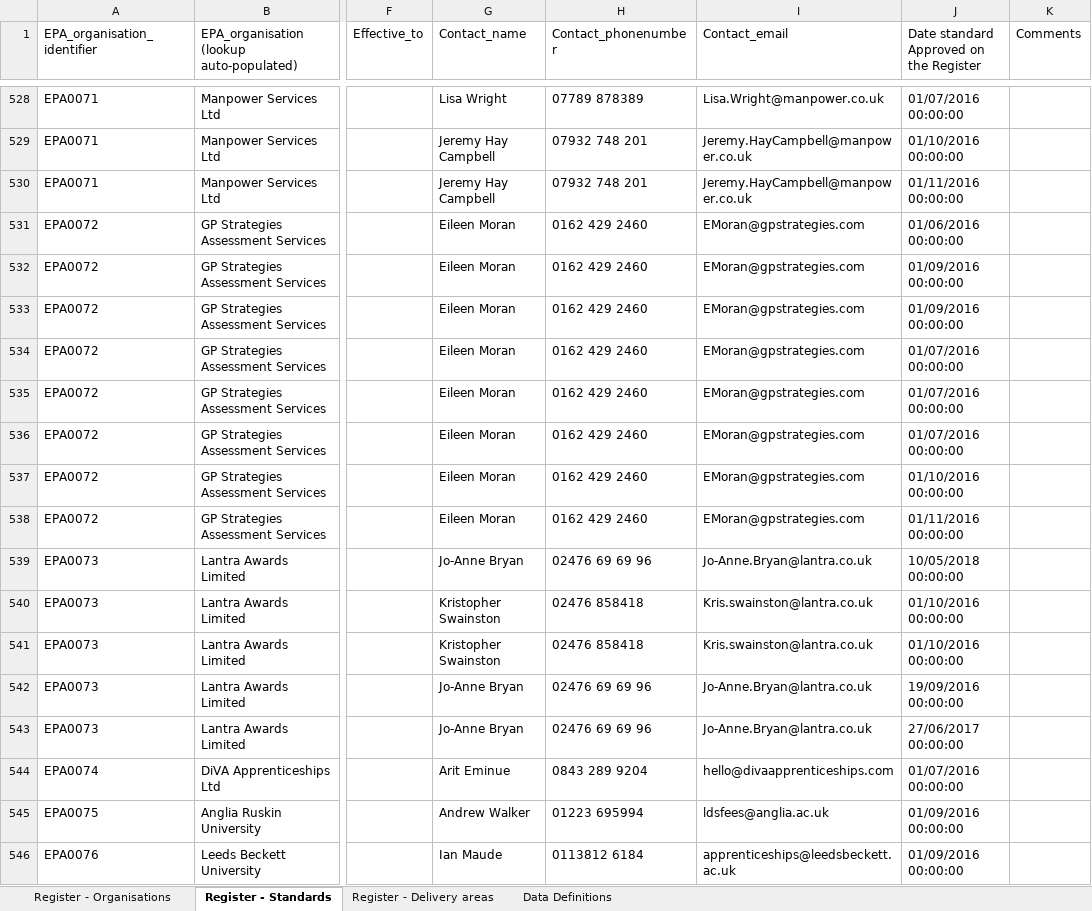
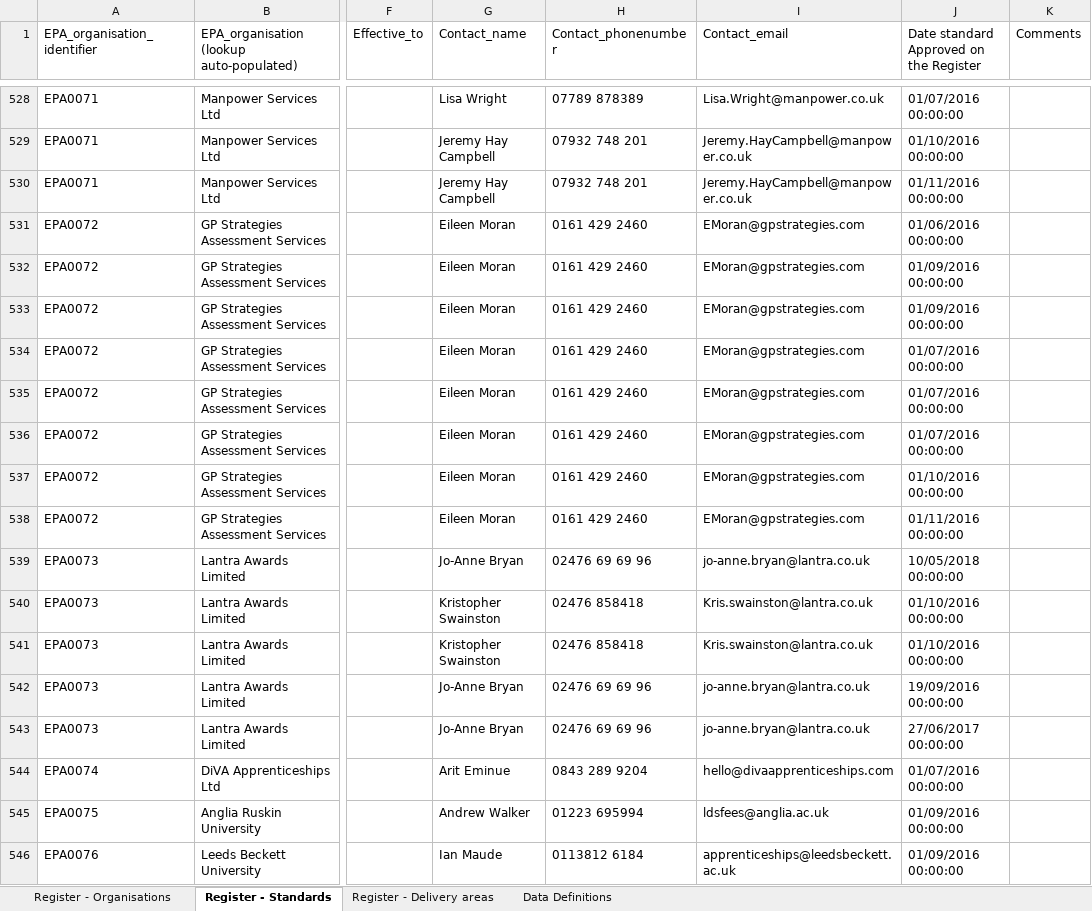
Before and after one commit to SkillsFundingAgency/das-assessor-service, an Excel workbook: src/SFA.DAS.AssessorService.Database/DataToImport/assessmentorgs.xlsx, sheet Register - Standards, drawn as a sheet; only a part is shown, gaps mark what is left out; values as stored, in another font and other column widths than the file's, no borders; the diff covers the shown part only; the diff names each change by its address in the sheet, - before the commit and + after, or states it on an @@ line.

```diff
--- a/src/SFA.DAS.AssessorService.Database/DataToImport/assessmentorgs.xlsx (sheet Register - Standards)
+++ b/src/SFA.DAS.AssessorService.Database/DataToImport/assessmentorgs.xlsx (sheet Register - Standards)
-H531:H538 (Contact_phonenumber): 0162 429 2460
+H531:H538 (Contact_phonenumber): 0161 429 2460
-I539 (Contact_email): Jo-Anne.Bryan@lantra.co.uk
+I539 (Contact_email): jo-anne.bryan@lantra.co.uk
-I542:I543 (Contact_email): Jo-Anne.Bryan@lantra.co.uk
+I542:I543 (Contact_email): jo-anne.bryan@lantra.co.uk
```
Also changed, not shown: 1 removed row and 154 edited cells elsewhere in this sheet, sheet Register - Organisations, sheet Register - Delivery areas.
